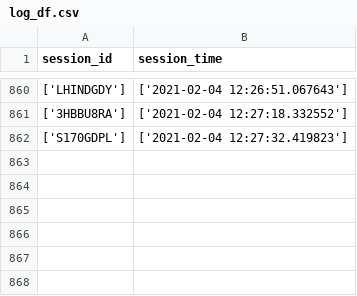
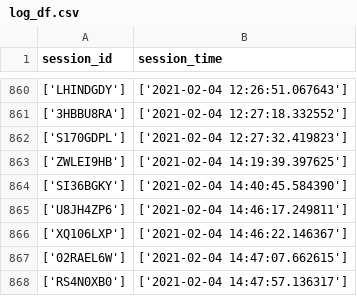
Before and after one commit to santoshapatil/Review_miner, a CSV file: log_df.csv, drawn as a sheet; only a part is shown, gaps mark what is left out.

```diff
--- a/log_df.csv
+++ b/log_df.csv
@@ -862 +862,7 @@ session_id,session_time
 ['S170GDPL'],['2021-02-04 12:27:32.419823']
+['ZWLEI9HB'],['2021-02-04 14:19:39.397625']
+['SI36BGKY'],['2021-02-04 14:40:45.584390']
+['U8JH4ZP6'],['2021-02-04 14:46:17.249811']
+['XQ106LXP'],['2021-02-04 14:46:22.146367']
+['02RAEL6W'],['2021-02-04 14:47:07.662615']
+['RS4N0XB0'],['2021-02-04 14:47:57.136317']
```
Also changed, not shown: action.csv, 1 other file.
